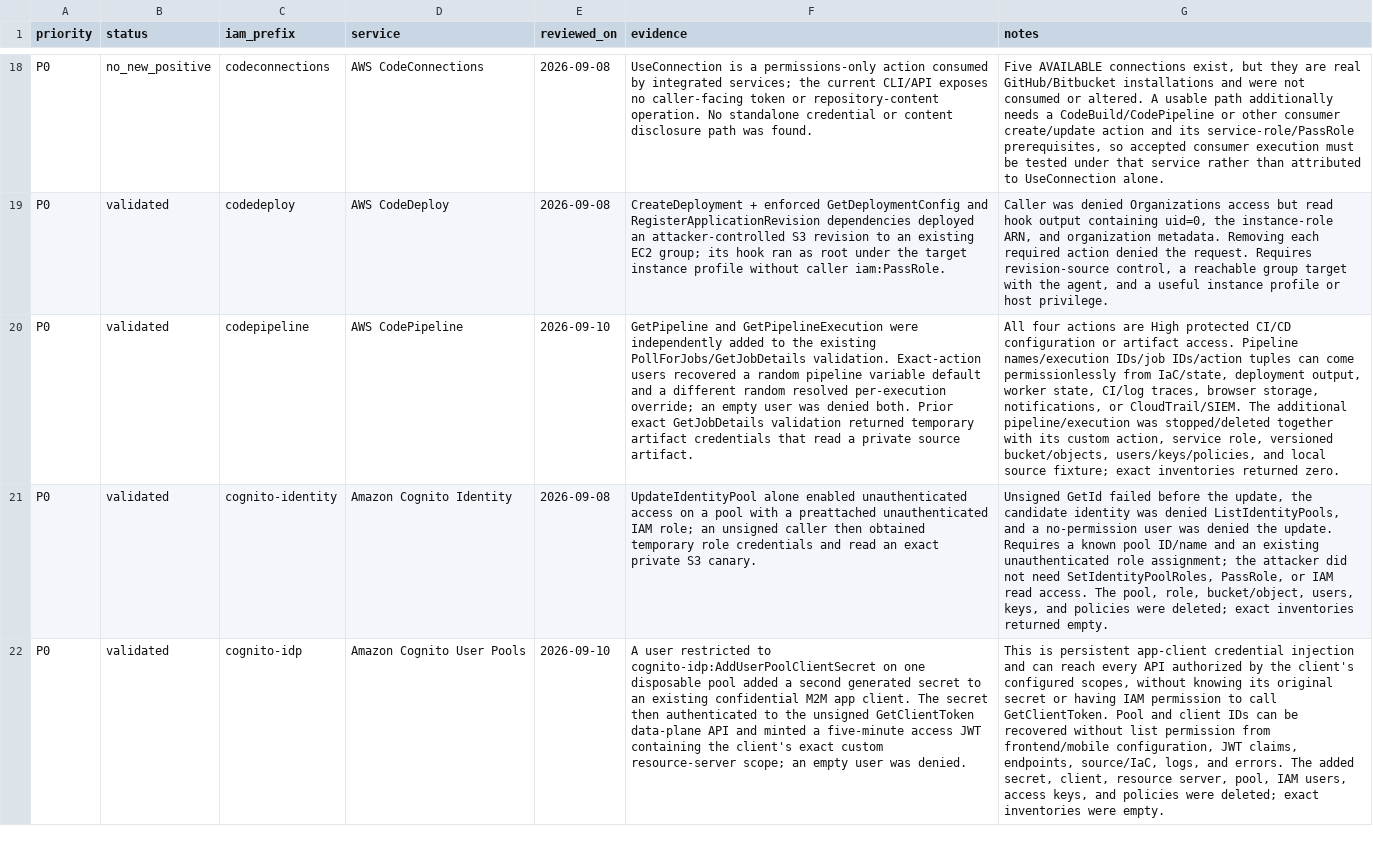
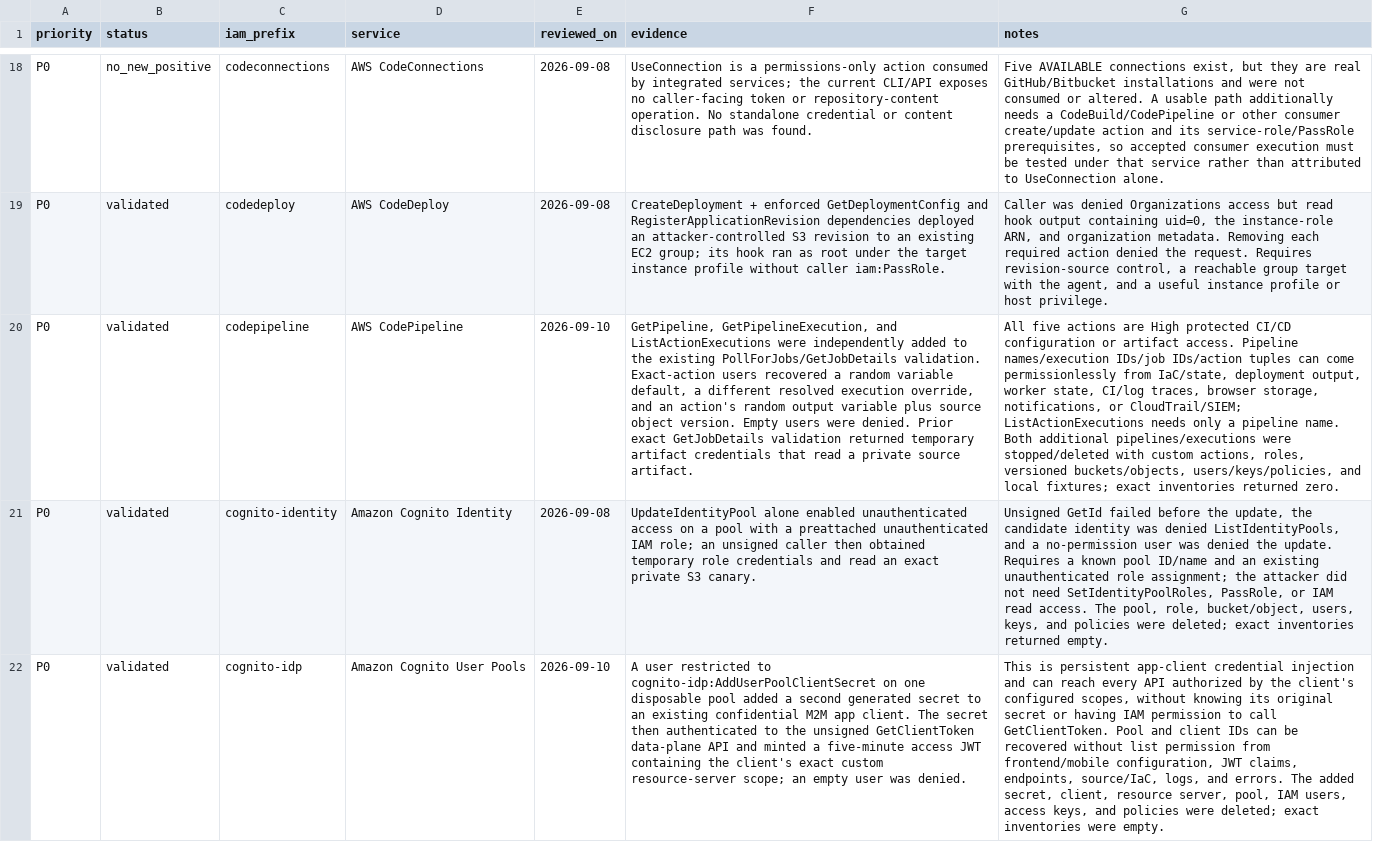
Before and after one commit to peass-ng/CloudPEASS, a CSV file: docs/AWS-service-security-review.csv, drawn as a sheet; only a part is shown, gaps mark what is left out; the diff covers the shown part only; the diff names each change by its address in the sheet, - before the commit and + after, or states it on an @@ line.

Commit message:
Classify additional CI and service configuration reads

```diff
--- a/docs/AWS-service-security-review.csv
+++ b/docs/AWS-service-security-review.csv
-F20 (evidence): GetPipeline and GetPipelineExecution were independently added to the existing PollForJobs/GetJobDetails validation. Exact-action users recovered a random pipeline variable default and a different random resolved per-execution override; an empty user was denied both. Prior exact…
+F20 (evidence): GetPipeline, GetPipelineExecution, and ListActionExecutions were independently added to the existing PollForJobs/GetJobDetails validation. Exact-action users recovered a random variable default, a different resolved execution override, and an action's random output variable plus source object version. Empty users were denied. Prior exact…
-G20 (notes): All four actions are High protected CI/CD configuration or artifact access. Pipeline names/execution IDs/job IDs/action tuples can come permissionlessly from IaC/state, deployment output, worker state, CI/log traces, browser storage, notifications, or CloudTrail/SIEM. The additional pipeline/execution was stopped/deleted together with its custom action, service role, versioned bucket/objects, users/keys/policies, and local source fixture; exact inventories…
+G20 (notes): All five actions are High protected CI/CD configuration or artifact access. Pipeline names/execution IDs/job IDs/action tuples can come permissionlessly from IaC/state, deployment output, worker state, CI/log traces, browser storage, notifications, or CloudTrail/SIEM; ListActionExecutions needs only a pipeline name. Both additional pipelines/executions were stopped/deleted with custom actions, roles, versioned buckets/objects, users/keys/policies, and local fixtures; exact inventories…
```
Also changed, not shown: 6 edited cells elsewhere in this file, 3 other files.
